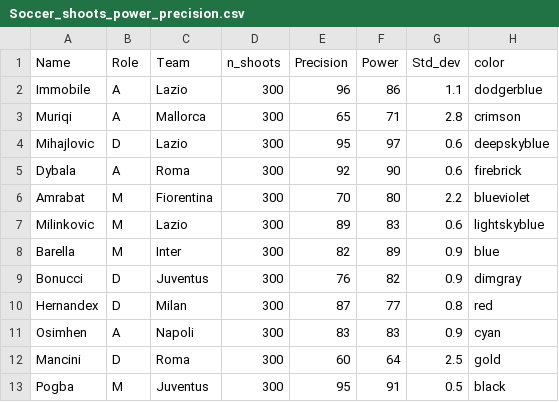
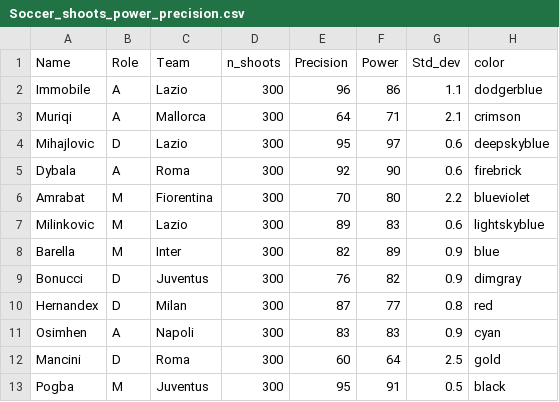
Before and after one commit to ianni-phd/Datasets, a CSV file: Soccer_shoots_power_precision.csv, drawn as a sheet.

Commit message:
Update Soccer_shoots_power_precision.csv

```diff
--- a/Soccer_shoots_power_precision.csv
+++ b/Soccer_shoots_power_precision.csv
@@ -2,3 +2,3 @@
 Immobile;A;Lazio;300;96;86;1.1;dodgerblue
-Muriqi;A;Mallorca;300;65;71;2.8;crimson
+Muriqi;A;Mallorca;300;64;71;2.1;crimson
 Mihajlovic;D;Lazio;300;95;97;0.6;deepskyblue
```
